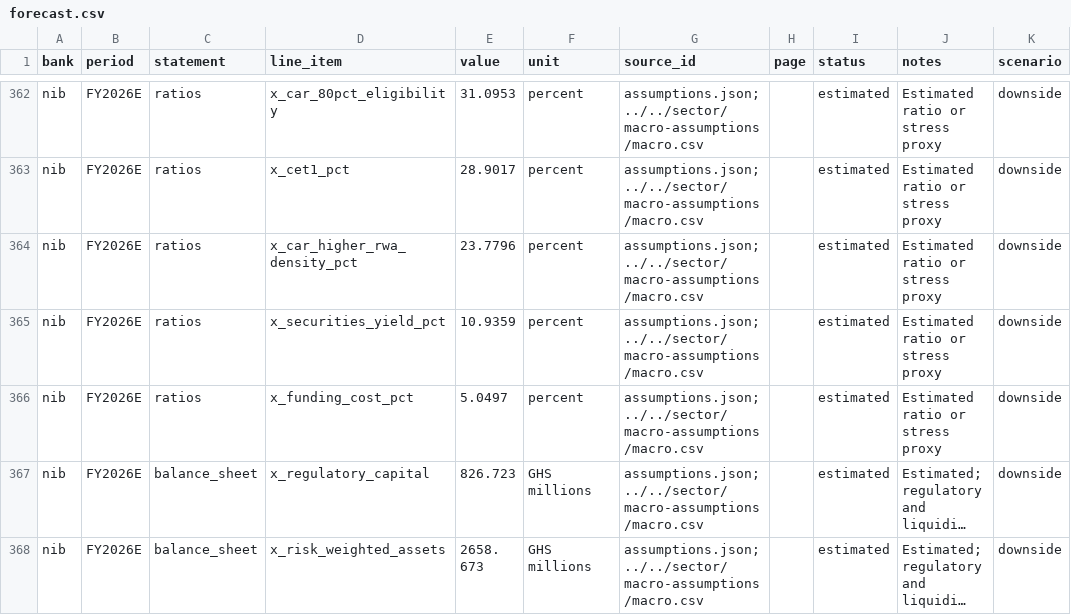
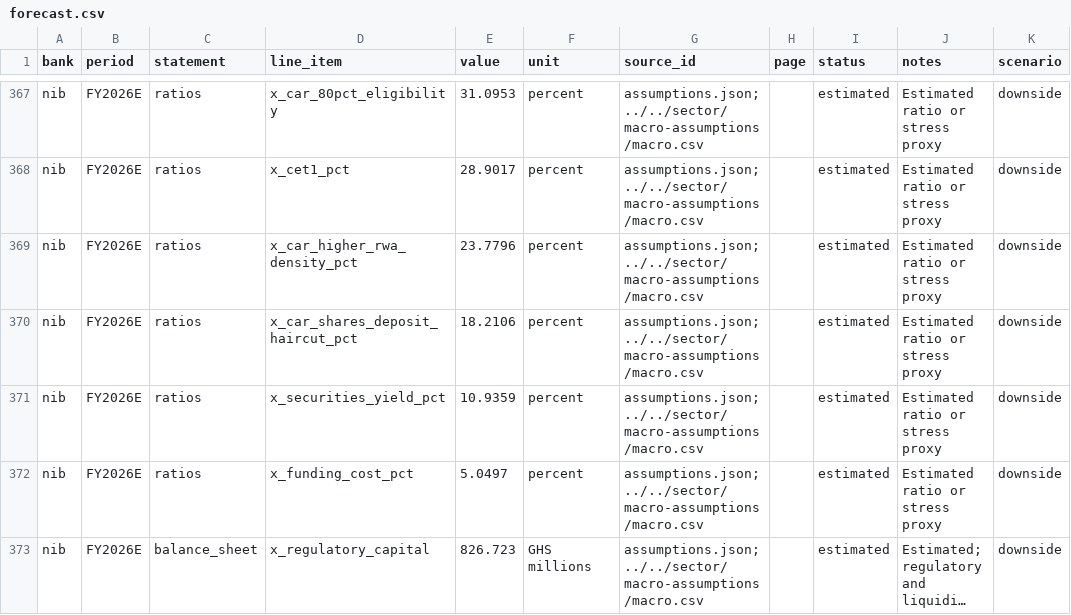
Before and after one commit to hayalows/agentroom, a CSV file: goals/ghana-bank-models/banks/nib/forecast.csv, drawn as a sheet; only a part is shown, gaps mark what is left out; the shorter side is filled out with more unchanged rows; long unchanged cells end in …; the diff covers the shown part only.

```diff
--- a/goals/ghana-bank-models/banks/nib/forecast.csv
+++ b/goals/ghana-bank-models/banks/nib/forecast.csv
@@ -364,2 +369,3 @@
 "nib","FY2026E","ratios","x_car_higher_rwa_density_pct","23.7796","percent","assumptions.json; ../../sector/macro-assumptions/macro.csv","","estimated","Estimated ratio or stress proxy","downside"
+"nib","FY2026E","ratios","x_car_shares_deposit_haircut_pct","18.2106","percent","assumptions.json; ../../sector/macro-assumptions/macro.csv","","estimated","Estimated ratio or stress proxy","downside"
 "nib","FY2026E","ratios","x_securities_yield_pct","10.9359","percent","assumptions.json; ../../sector/macro-assumptions/macro.csv","","estimated","Estimated ratio or stress proxy","downside"
```
Also changed, not shown: 14 added rows elsewhere in this file, goals/ghana-bank-models/banks/nib/financials.csv, 6 other files.
